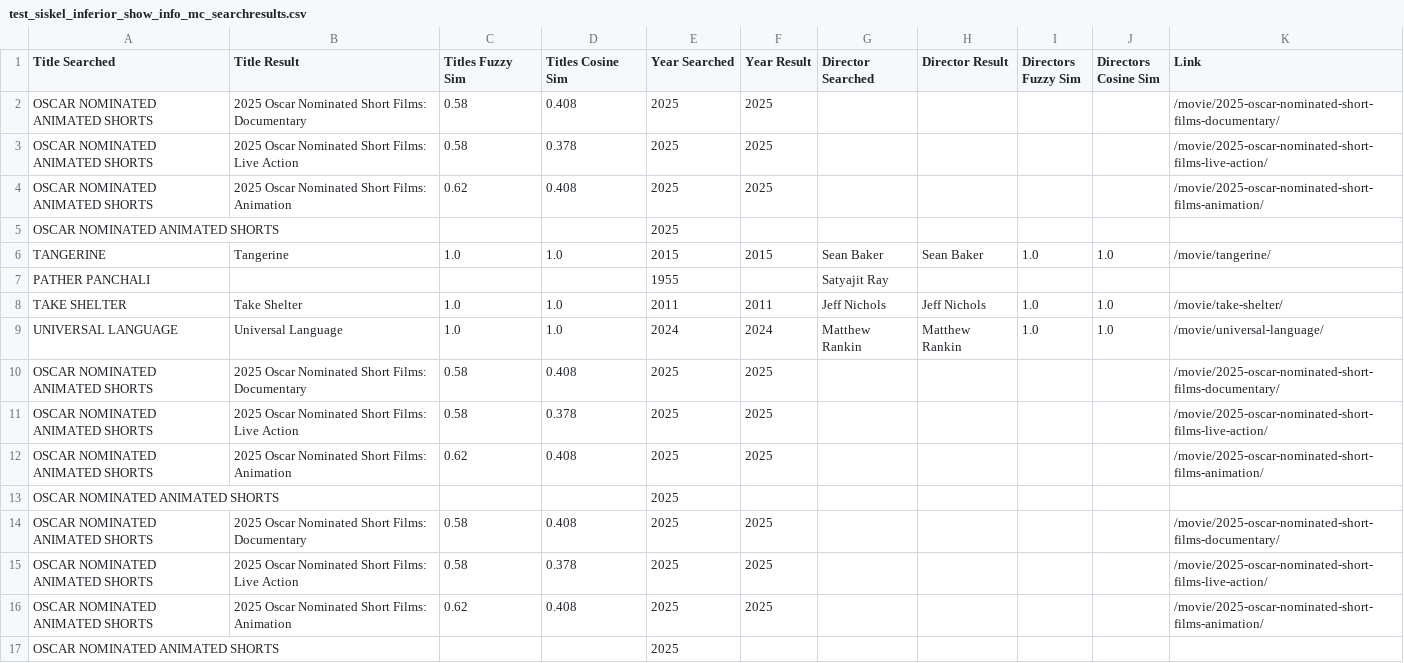
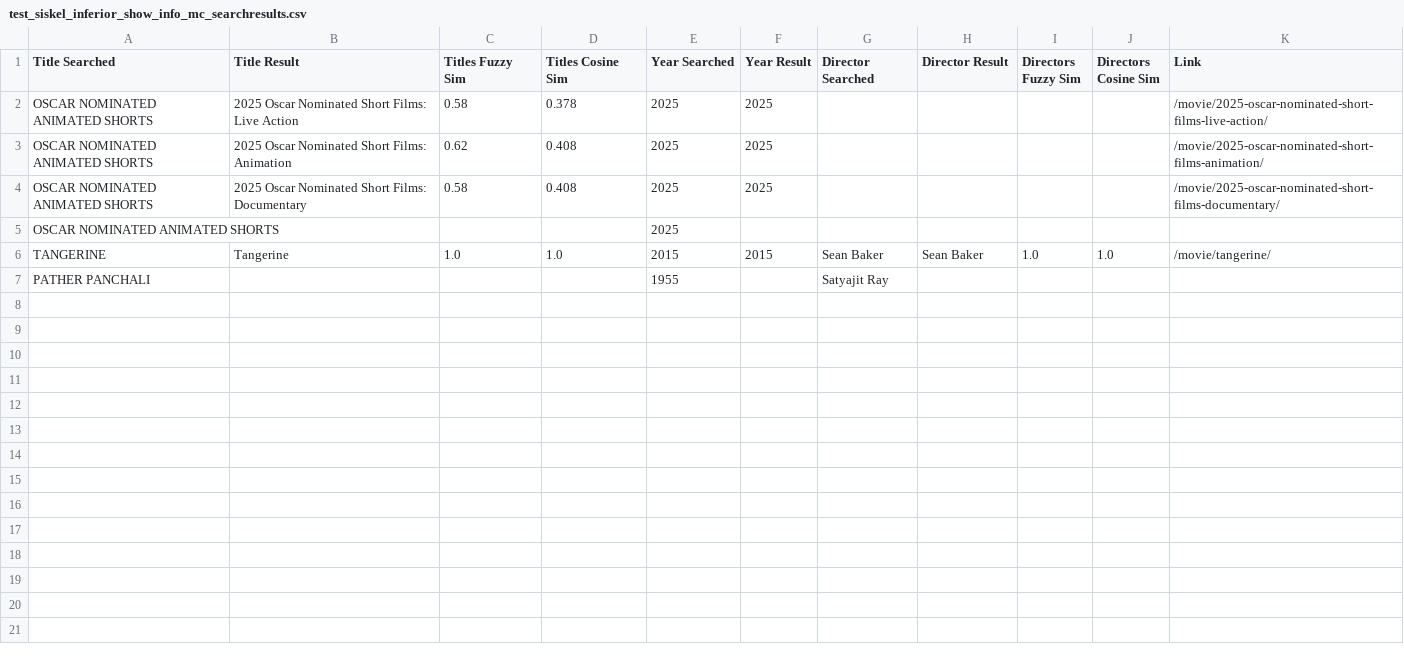
Before and after one commit to maxruther/Movie-List-Madness, a CSV file: data/csv/siskel/test_siskel_inferior_show_info_mc_searchresults.csv, drawn as a sheet.

Commit message:
Overhaul mc_search_and_scrape
I have added functionality to mc_search_and_scrape so that it now consults master files. Whenever the method is called and it scrapes an unencountered movie, it records the scrape's output in the master files, in addition to its usual output.

If a movie's title, year, and director already show in any of the master files, the process that corresponds to that master file is skipped.

```diff
--- a/data/csv/siskel/test_siskel_inferior_show_info_mc_searchresults.csv
+++ b/data/csv/siskel/test_siskel_inferior_show_info_mc_searchresults.csv
@@ -1,5 +1,5 @@
 Title Searched,Title Result,Titles Fuzzy Sim,Titles Cosine Sim,Year Searched,Year Result,Director Searched,Director Result,Directors Fuzzy Sim,Directors Cosine Sim,Link
-OSCAR NOMINATED ANIMATED SHORTS,2025 Oscar Nominated Short Films: Documentary,0.58,0.408,2025,2025,,,,,/movie/2025-oscar-nominated-short-films-documentary/
 OSCAR NOMINATED ANIMATED SHORTS,2025 Oscar Nominated Short Films: Live Action,0.58,0.378,2025,2025,,,,,/movie/2025-oscar-nominated-short-films-live-action/
 OSCAR NOMINATED ANIMATED SHORTS,2025 Oscar Nominated Short Films: Animation,0.62,0.408,2025,2025,,,,,/movie/2025-oscar-nominated-short-films-animation/
+OSCAR NOMINATED ANIMATED SHORTS,2025 Oscar Nominated Short Films: Documentary,0.58,0.408,2025,2025,,,,,/movie/2025-oscar-nominated-short-films-documentary/
 OSCAR NOMINATED ANIMATED SHORTS,,,,2025,,,,,,
@@ -7,11 +7 @@ TANGERINE,Tangerine,1.0,1.0,2015,2015,Sean Baker,Sean Baker,1.0,1.0,/movie/tange
 PATHER PANCHALI,,,,1955,,Satyajit Ray,,,,
-TAKE SHELTER,Take Shelter,1.0,1.0,2011,2011,Jeff Nichols,Jeff Nichols,1.0,1.0,/movie/take-shelter/
-UNIVERSAL LANGUAGE,Universal Language,1.0,1.0,2024,2024,Matthew Rankin,Matthew Rankin,1.0,1.0,/movie/universal-language/
-OSCAR NOMINATED ANIMATED SHORTS,2025 Oscar Nominated Short Films: Documentary,0.58,0.408,2025,2025,,,,,/movie/2025-oscar-nominated-short-films-documentary/
-OSCAR NOMINATED ANIMATED SHORTS,2025 Oscar Nominated Short Films: Live Action,0.58,0.378,2025,2025,,,,,/movie/2025-oscar-nominated-short-films-live-action/
-OSCAR NOMINATED ANIMATED SHORTS,2025 Oscar Nominated Short Films: Animation,0.62,0.408,2025,2025,,,,,/movie/2025-oscar-nominated-short-films-animation/
-OSCAR NOMINATED ANIMATED SHORTS,,,,2025,,,,,,
-OSCAR NOMINATED ANIMATED SHORTS,2025 Oscar Nominated Short Films: Documentary,0.58,0.408,2025,2025,,,,,/movie/2025-oscar-nominated-short-films-documentary/
-OSCAR NOMINATED ANIMATED SHORTS,2025 Oscar Nominated Short Films: Live Action,0.58,0.378,2025,2025,,,,,/movie/2025-oscar-nominated-short-films-live-action/
-OSCAR NOMINATED ANIMATED SHORTS,2025 Oscar Nominated Short Films: Animation,0.62,0.408,2025,2025,,,,,/movie/2025-oscar-nominated-short-films-animation/
-OSCAR NOMINATED ANIMATED SHORTS,,,,2025,,,,,,
```
Also changed, not shown: data/csv/siskel/test_siskel_inferior_show_info_mc_info.csv, 30 other files.
